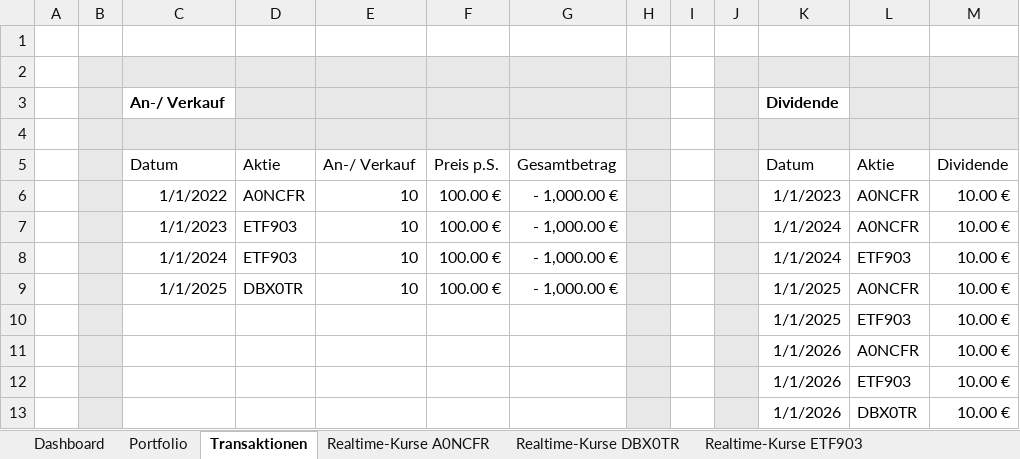
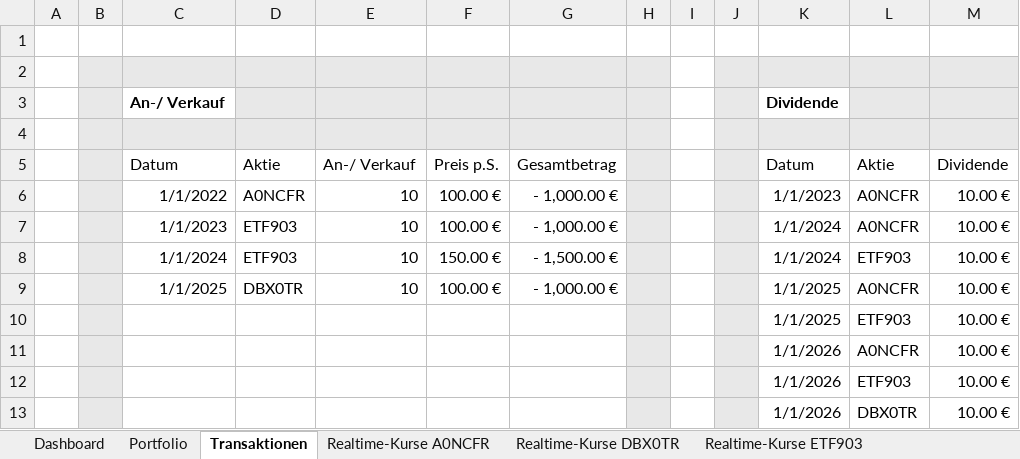
Before and after one commit to SarahW0701/Excel, an Excel workbook: Stock_Portfolio_Manager.xlsx, sheet Transaktionen, drawn as a sheet; values as stored, in another font and other column widths than the file's, no borders; the diff names each change by its address in the sheet, - before the commit and + after, or states it on an @@ line.

```diff
--- a/Stock_Portfolio_Manager.xlsx (sheet Transaktionen)
+++ b/Stock_Portfolio_Manager.xlsx (sheet Transaktionen)
-F8: 100.00 €
+F8: 150.00 €
-G8: - 1,000.00 €
+G8: - 1,500.00 €
```
Also changed, not shown: sheet Dashboard, sheet Portfolio, formulas that keep their value, charts or pictures.
